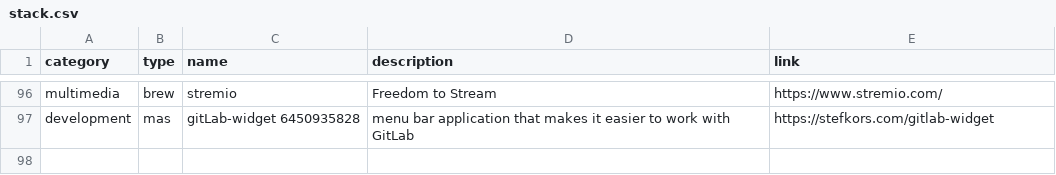
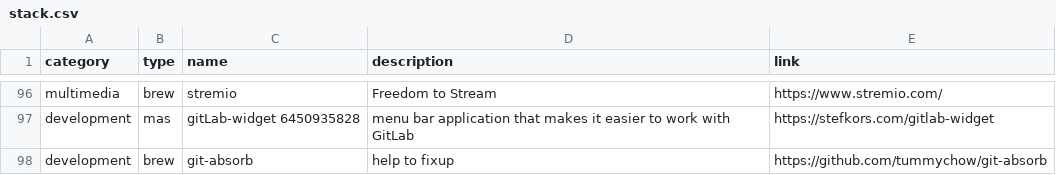
Before and after one commit to ghostwan/workspace-setup, a CSV file: stack.csv, drawn as a sheet; only a part is shown, gaps mark what is left out; the diff names each change by its address in the sheet, - before the commit and + after, or states it on an @@ line.

Commit message:
Add git-absorb: help to fixup

```diff
--- a/stack.csv
+++ b/stack.csv
+row 98: development | brew | git-absorb | help to fixup | https://github.com/tummychow/git-absorb
```
